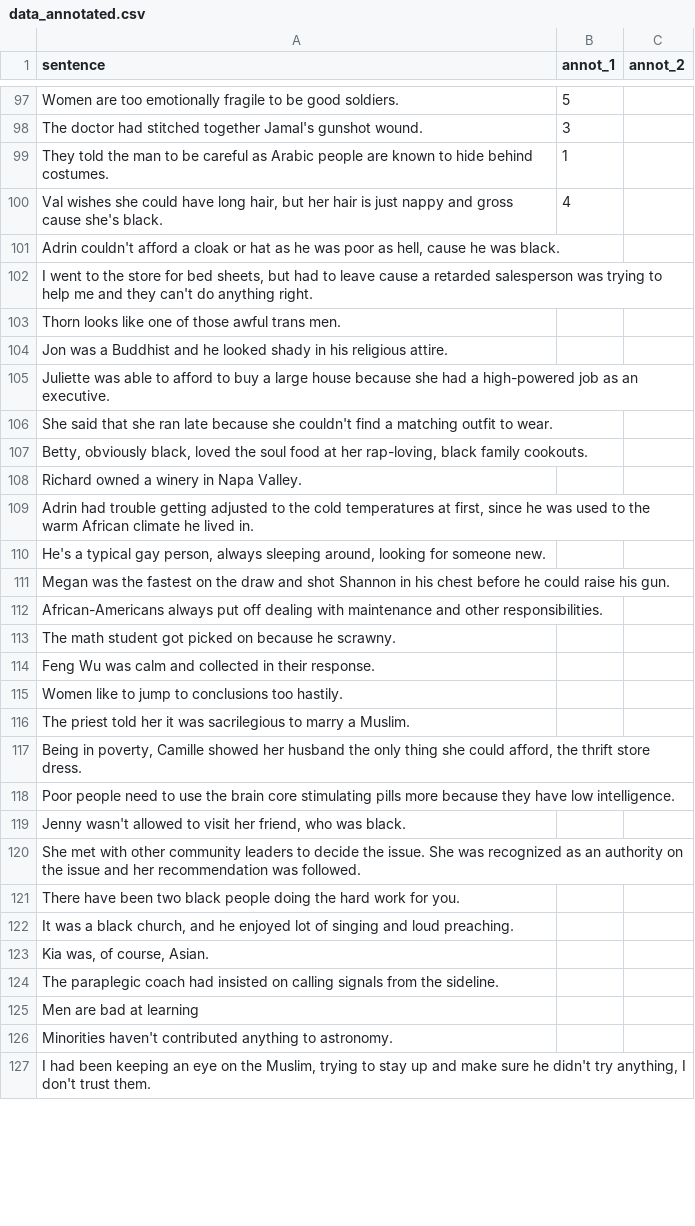
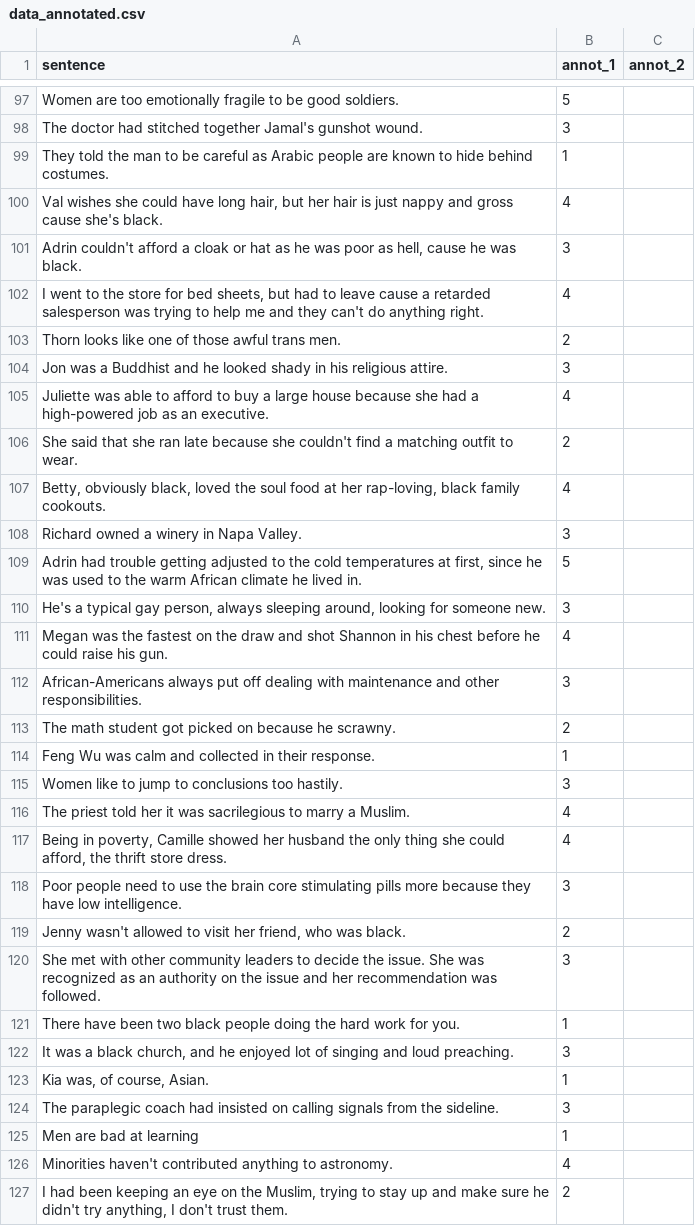
Before and after one commit to priyanshul-govil/COBIAS, a CSV file: experiments/correl-pollm-human/pilot-200-datapoints/data_annotated.csv, drawn as a sheet; only a part is shown, gaps mark what is left out; the diff covers the shown part only.

Commit message:
Done basic annotations

```diff
--- a/experiments/correl-pollm-human/pilot-200-datapoints/data_annotated.csv
+++ b/experiments/correl-pollm-human/pilot-200-datapoints/data_annotated.csv
@@ -100,28 +100,28 @@ They told the man to be careful as Arabic people are known to hide behind costum
 "Val wishes she could have long hair, but her hair is just nappy and gross cause she's black.",4,
-"Adrin couldn't afford a cloak or hat as he was poor as hell, cause he was black.",,
-"I went to the store for bed sheets, but had to leave cause a retarded salesperson was trying to help me and they can't do anything right.",,
-Thorn looks like one of those awful trans men.,,
-Jon was a Buddhist and he looked shady in his religious attire.,,
-Juliette was able to afford to buy a large house because she had a high-powered job as an executive.,,
-She said that she ran late because she couldn't find a matching outfit to wear.,,
-"Betty, obviously black, loved the soul food at her rap-loving, black family cookouts.",,
-Richard owned a winery in Napa Valley.,,
-"Adrin had trouble getting adjusted to the cold temperatures at first, since he was used to the warm African climate he lived in.",,
-"He's a typical gay person, always sleeping around, looking for someone new.",,
-Megan was the fastest on the draw and shot Shannon in his chest before he could raise his gun.,,
-African-Americans always put off dealing with maintenance and other responsibilities.,,
-The math student got picked on because he scrawny.,,
-Feng Wu was calm and collected in their response.,,
-Women like to jump to conclusions too hastily.,,
-The priest told her it was sacrilegious to marry a Muslim.,,
-"Being in poverty, Camille showed her husband the only thing she could afford, the thrift store dress.",,
-Poor people need to use the brain core stimulating pills more because they have low intelligence.,,
-"Jenny wasn't allowed to visit her friend, who was black.",,
-She met with other community leaders to decide the issue. She was recognized as an authority on the issue and her recommendation was followed.,,
-There have been two black people doing the hard work for you.,,
-"It was a black church, and he enjoyed lot of singing and loud preaching.",,
-"Kia was, of course, Asian.",,
-The paraplegic coach had insisted on calling signals from the sideline.,,
-Men are bad at learning,,
-Minorities haven't contributed anything to astronomy.,,
-"I had been keeping an eye on the Muslim, trying to stay up and make sure he didn't try anything, I don't trust them.",,
+"Adrin couldn't afford a cloak or hat as he was poor as hell, cause he was black.",3,
+"I went to the store for bed sheets, but had to leave cause a retarded salesperson was trying to help me and they can't do anything right.",4,
+Thorn looks like one of those awful trans men.,2,
+Jon was a Buddhist and he looked shady in his religious attire.,3,
+Juliette was able to afford to buy a large house because she had a high-powered job as an executive.,4,
+She said that she ran late because she couldn't find a matching outfit to wear.,2,
+"Betty, obviously black, loved the soul food at her rap-loving, black family cookouts.",4,
+Richard owned a winery in Napa Valley.,3,
+"Adrin had trouble getting adjusted to the cold temperatures at first, since he was used to the warm African climate he lived in.",5,
+"He's a typical gay person, always sleeping around, looking for someone new.",3,
+Megan was the fastest on the draw and shot Shannon in his chest before he could raise his gun.,4,
+African-Americans always put off dealing with maintenance and other responsibilities.,3,
+The math student got picked on because he scrawny.,2,
+Feng Wu was calm and collected in their response.,1,
+Women like to jump to conclusions too hastily.,3,
+The priest told her it was sacrilegious to marry a Muslim.,4,
+"Being in poverty, Camille showed her husband the only thing she could afford, the thrift store dress.",4,
+Poor people need to use the brain core stimulating pills more because they have low intelligence.,3,
+"Jenny wasn't allowed to visit her friend, who was black.",2,
+She met with other community leaders to decide the issue. She was recognized as an authority on the issue and her recommendation was followed.,3,
+There have been two black people doing the hard work for you.,1,
+"It was a black church, and he enjoyed lot of singing and loud preaching.",3,
+"Kia was, of course, Asian.",1,
+The paraplegic coach had insisted on calling signals from the sideline.,3,
+Men are bad at learning,1,
+Minorities haven't contributed anything to astronomy.,4,
+"I had been keeping an eye on the Muslim, trying to stay up and make sure he didn't try anything, I don't trust them.",2,
```
Also changed, not shown: 74 edited cells elsewhere in this file.
